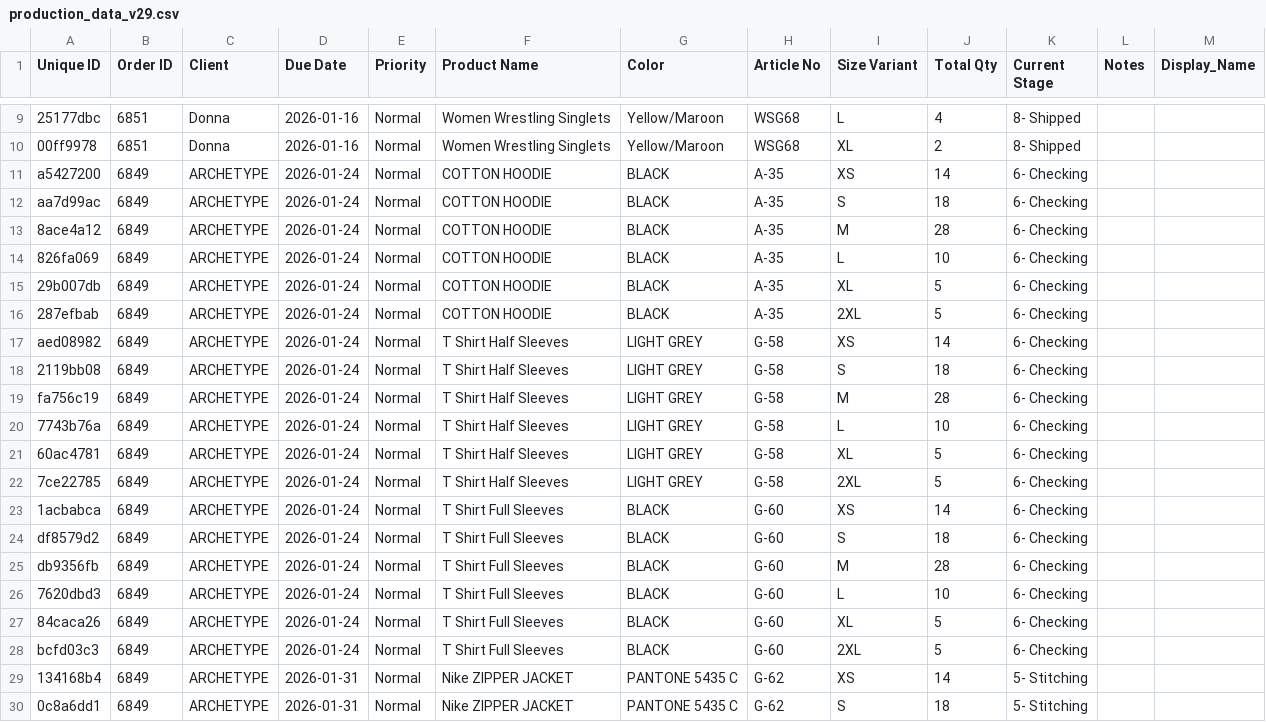
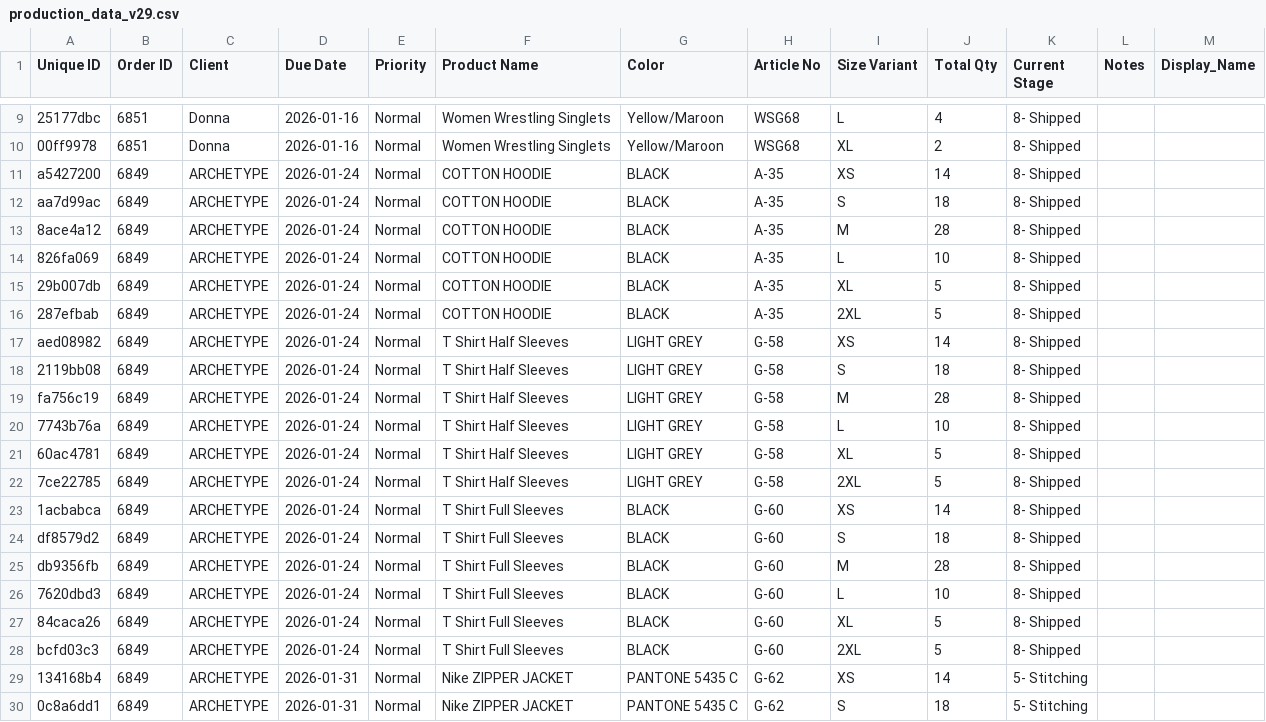
Before and after one commit to blazefightwear/production_app, a CSV file: production_data_v29.csv, drawn as a sheet; only a part is shown, gaps mark what is left out; the diff covers the shown part only; the diff names each change by its address in the sheet, - before the commit and + after, or states it on an @@ line.

```diff
--- a/production_data_v29.csv
+++ b/production_data_v29.csv
-K11:K28 (Current Stage): 6- Checking
+K11:K28 (Current Stage): 8- Shipped
```
Also changed, not shown: 91 edited cells elsewhere in this file, 1 other file.
